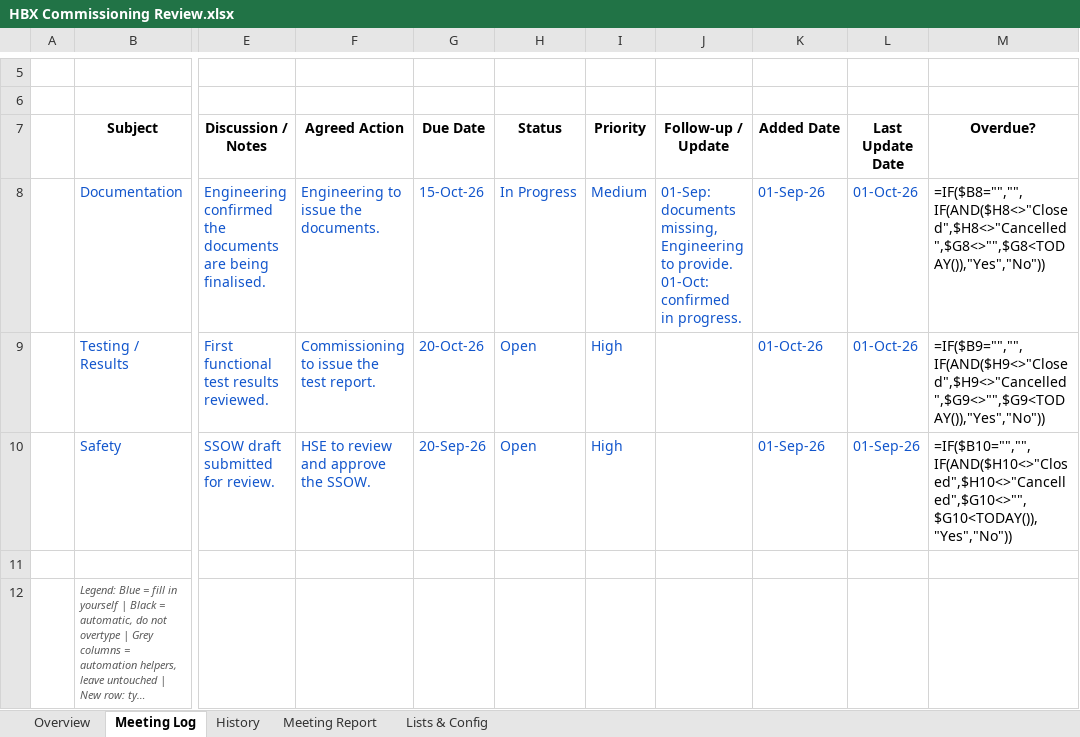
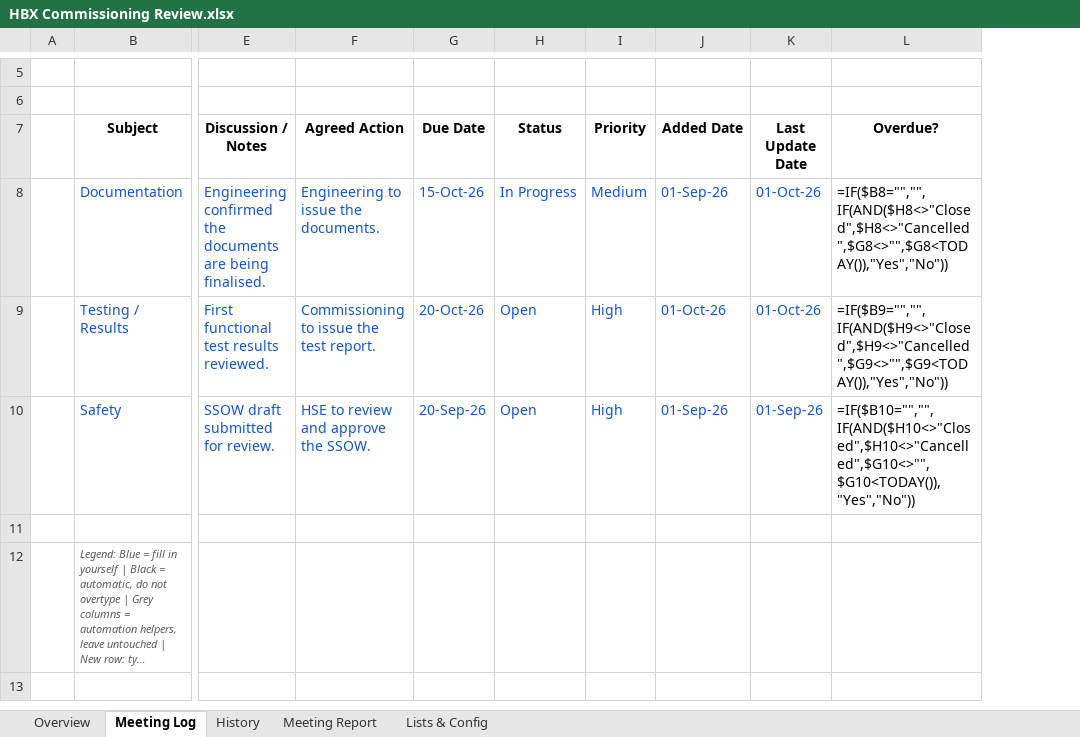
Before and after one commit to youssrirejeb-cmd/Abc, an Excel workbook: HBX Commissioning Review.xlsx, sheet Meeting Log, drawn as a sheet; only a part is shown, gaps mark what is left out; long unchanged cells end in …; values as stored, in another font and other column widths than the file's, no borders; formulas without a stored value are shown as written; conditional formats and table styles not drawn; the diff names each change by its address in the sheet, - before the commit and + after, or states it on an @@ line.

```diff
--- a/HBX Commissioning Review.xlsx (sheet Meeting Log)
+++ b/HBX Commissioning Review.xlsx (sheet Meeting Log)
-column J (Follow-up / Update), row 8: 01-Sep: documents missing, Engineering to provide. 01-Oct: confirmed in progress.
```
